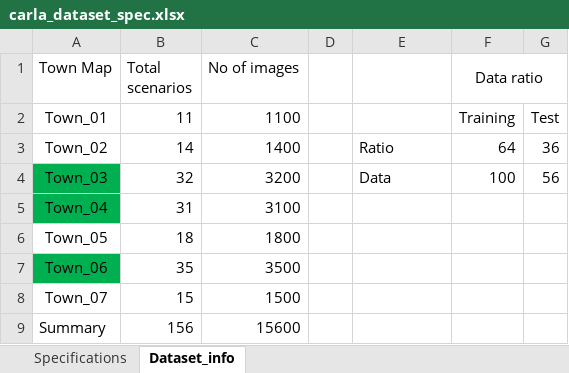
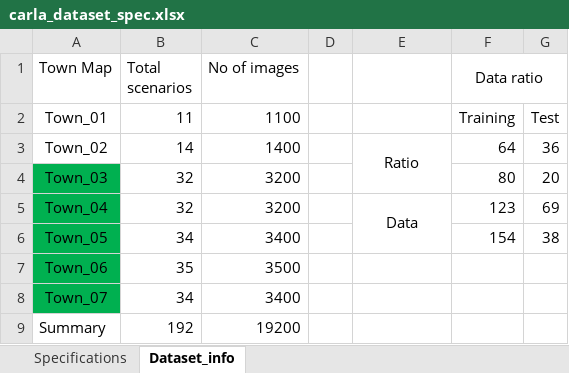
Before and after one commit to KC900201/TRIP_endtoend, an Excel workbook: carla_dataset_spec.xlsx, sheet Dataset_info, drawn as a sheet; values as stored, in another font and other column widths than the file's, no borders; conditional formats not drawn; the diff names each change by its address in the sheet, - before the commit and + after, or states it on an @@ line.

Commit message:
update dataset spec - 06272020

```diff
--- a/carla_dataset_spec.xlsx (sheet Dataset_info)
+++ b/carla_dataset_spec.xlsx (sheet Dataset_info)
-E3 alignment: left
+E3 alignment: center
+E3:E4 merged
-E4: Data
+E4: (empty)
-F4 (Data ratio): 100
+F4 (Data ratio): 80
-G4: 56
+G4: 20
-B5 (Total scenarios): 31
+B5 (Total scenarios): 32
-C5 (No of images): 3100
+C5 (No of images): 3200
-E5: (empty)
+E5: Data
+E5:E6 merged
-F5 (Data ratio): (empty)
+F5 (Data ratio): 123
-G5: (empty)
+G5: 69
-A6 fill: none
+A6 fill: #00B050
-B6 (Total scenarios): 18
+B6 (Total scenarios): 34
-C6 (No of images): 1800
+C6 (No of images): 3400
-F6 (Data ratio): (empty)
+F6 (Data ratio): 154
-G6: (empty)
+G6: 38
-A8 fill: none
+A8 fill: #00B050
-B8 (Total scenarios): 15
+B8 (Total scenarios): 34
-C8 (No of images): 1500
+C8 (No of images): 3400
-B9 (Total scenarios): 156
+B9 (Total scenarios): 192
-C9 (No of images): 15600
+C9 (No of images): 19200
```
